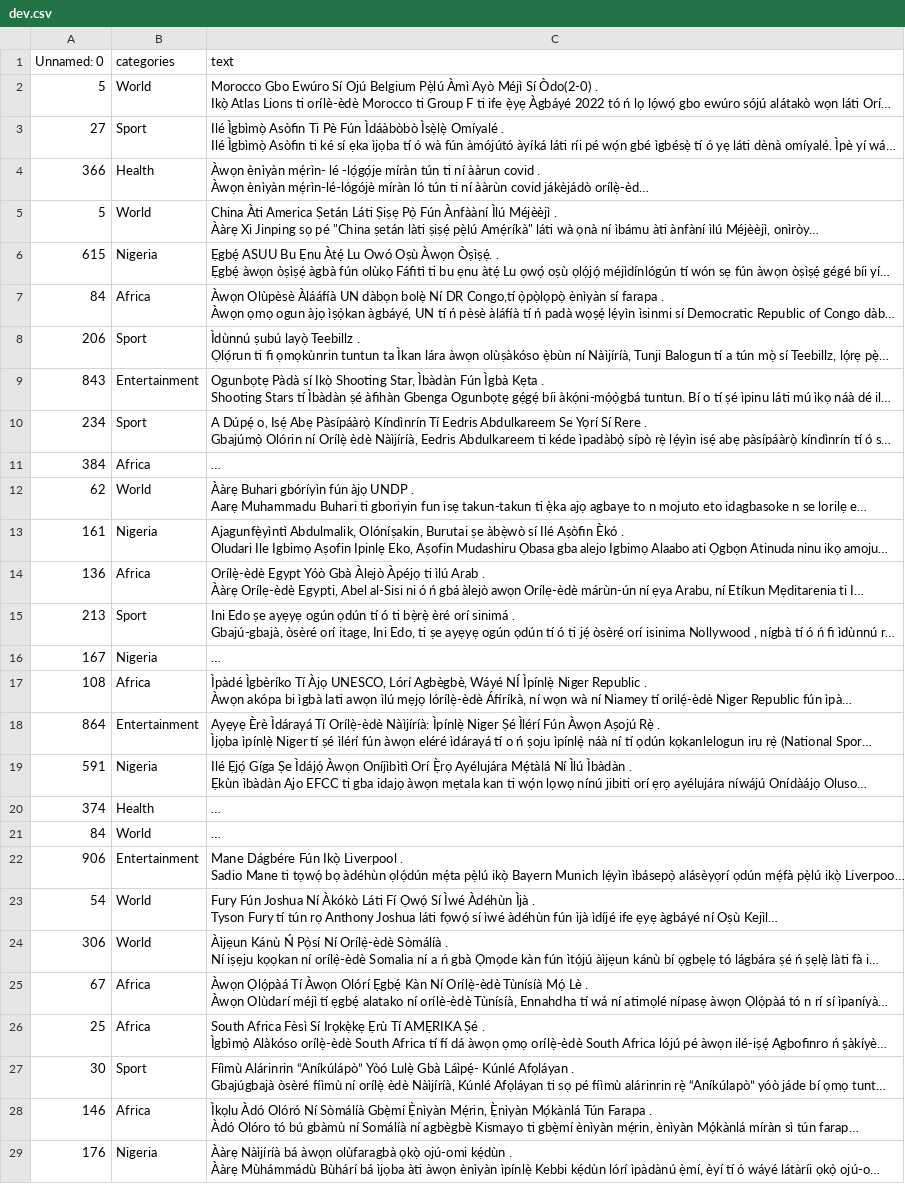
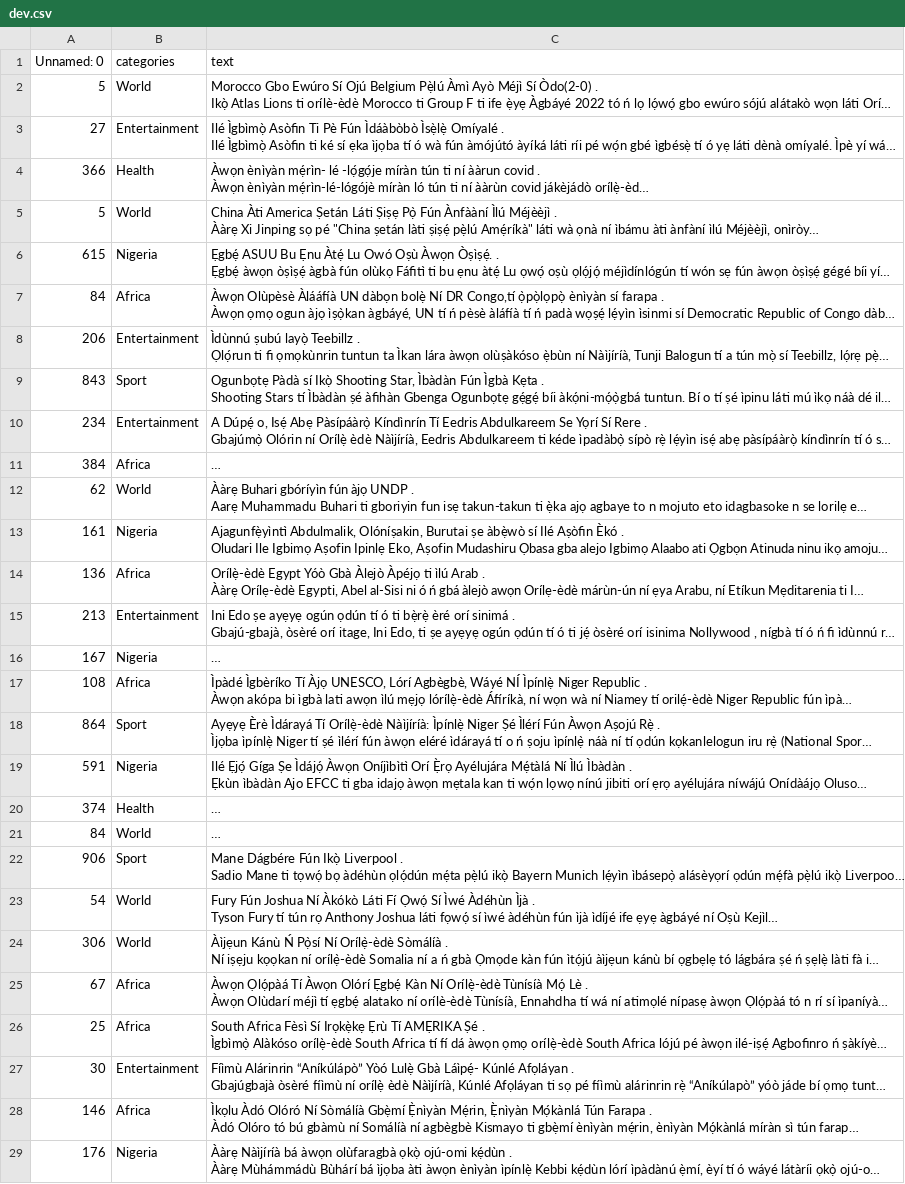
Before and after one commit to sam4rano/YOSM, a CSV file: data/yorNews/dev.csv, drawn as a sheet; only a part is shown; long unchanged cells end in …; the diff covers the shown part only; the diff names each change by its address in the sheet, - before the commit and + after, or states it on an @@ line.

```diff
--- a/data/yorNews/dev.csv
+++ b/data/yorNews/dev.csv
-B3 (categories): Sport
+B3 (categories): Entertainment
-B8 (categories): Sport
+B8 (categories): Entertainment
-B9 (categories): Entertainment
+B9 (categories): Sport
-B10 (categories): Sport
+B10 (categories): Entertainment
-B15 (categories): Sport
+B15 (categories): Entertainment
-B18 (categories): Entertainment
+B18 (categories): Sport
-B22 (categories): Entertainment
+B22 (categories): Sport
-B27 (categories): Sport
+B27 (categories): Entertainment
```
Also changed, not shown: 30 edited cells elsewhere in this file, data/yorNews/train.csv, 1 other file.
